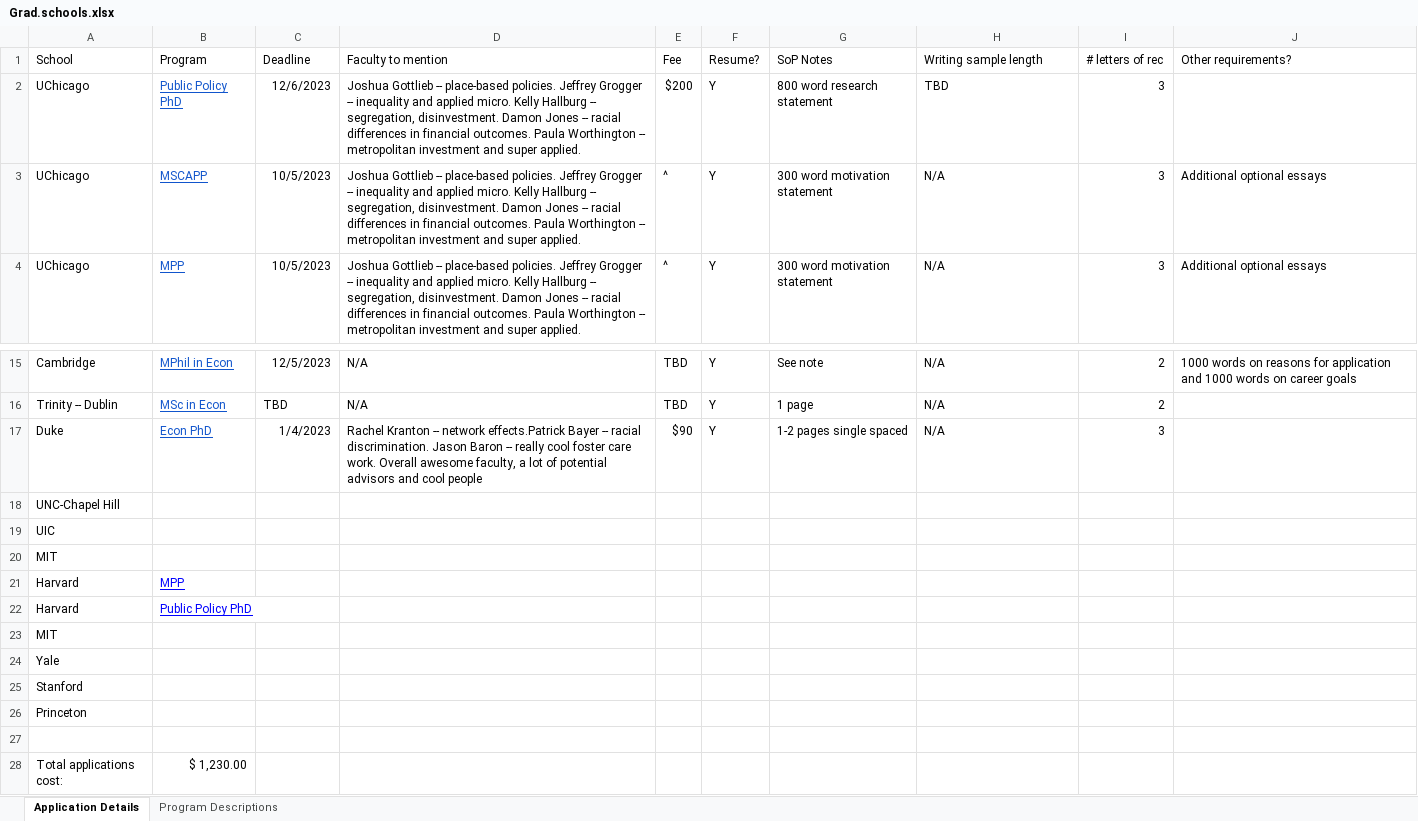
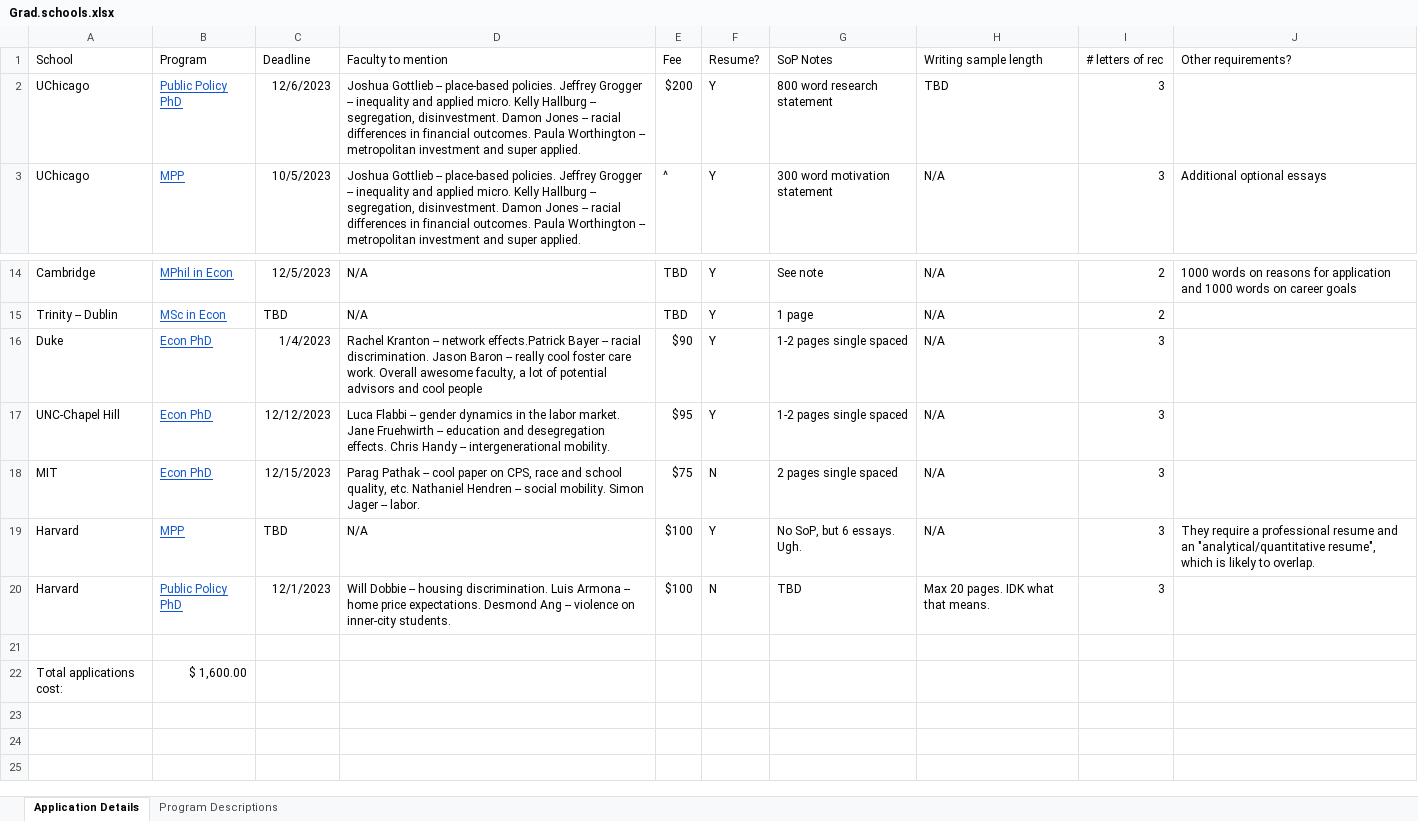
Before and after one commit to ksadovi/transit_credit-access, an Excel workbook: notes/Grad.schools.xlsx, sheet Application Details, drawn as a sheet; only a part is shown, gaps mark what is left out; values as stored, in another font and other column widths than the file's, no borders; removed rows and columns are numbered as before the commit, all else as after; the diff names each change by its address in the sheet, - before the commit and + after, or states it on an @@ line.

Commit message:
Finished list

```diff
--- a/notes/Grad.schools.xlsx (sheet Application Details)
+++ b/notes/Grad.schools.xlsx (sheet Application Details)
-row 3: UChicago | MSCAPP | 10/5/2023 | Joshua Gottlieb -- place-based policies. Jeffrey Grogger -- inequality and applied micro. Kelly Hallburg -- segregation, disinvestment. Damon Jones -- racial differences in financial outcomes. Paula Worthington -- metropolitan investment and super applied. | ^ | Y | 300 word motivation statement | N/A | 3 | Additional optional essays
-row 18: UNC-Chapel Hill
-row 19: UIC
-row 20: MIT
-row 21: Harvard | MPP
-row 22: Harvard | Public Policy PhD
-row 23: MIT
-row 24: Yale
-row 25: Stanford
-row 26: Princeton
+row 17: UNC-Chapel Hill | Econ PhD | 12/12/2023 | Luca Flabbi -- gender dynamics in the labor market. Jane Fruehwirth -- education and desegregation effects. Chris Handy -- intergenerational mobility. | $95 | Y | 1-2 pages single spaced | N/A | 3
+row 18: MIT | Econ PhD | 12/15/2023 | Parag Pathak -- cool paper on CPS, race and school quality, etc. Nathaniel Hendren -- social mobility. Simon Jager -- labor. | $75 | N | 2 pages single spaced | N/A | 3
+row 19: Harvard | MPP | TBD | N/A | $100 | Y | No SoP, but 6 essays. Ugh. | N/A | 3 | They require a professional resume and an "analytical/quantitative resume", which is likely to overlap.
+row 20: Harvard | Public Policy PhD | 12/1/2023 | Will Dobbie -- housing discrimination. Luis Armona -- home price expectations. Desmond Ang -- violence on inner-city students. | $100 | N | TBD | Max 20 pages. IDK what that means. | 3
-B22 (Program): $ 1,230.00
+B22 (Program): $ 1,600.00
```
Also changed, not shown: 1 other file.
